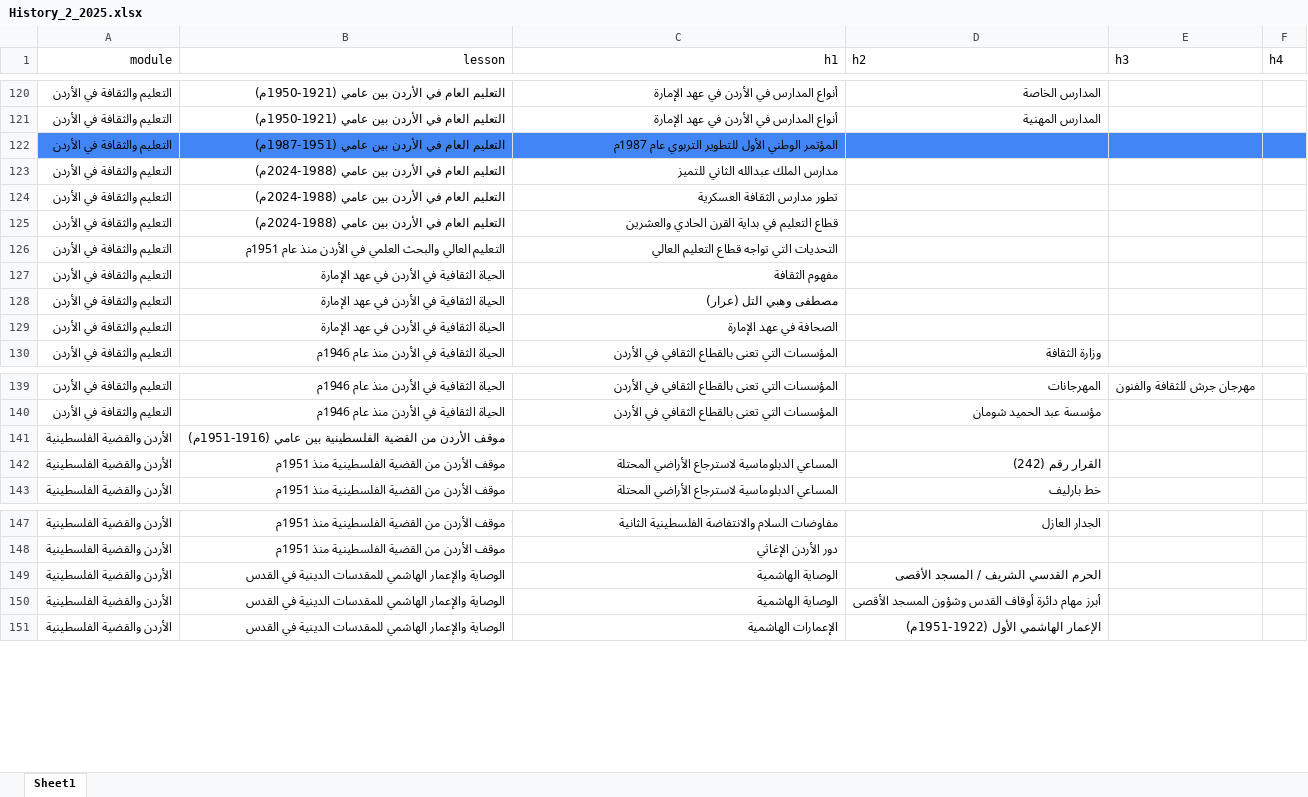
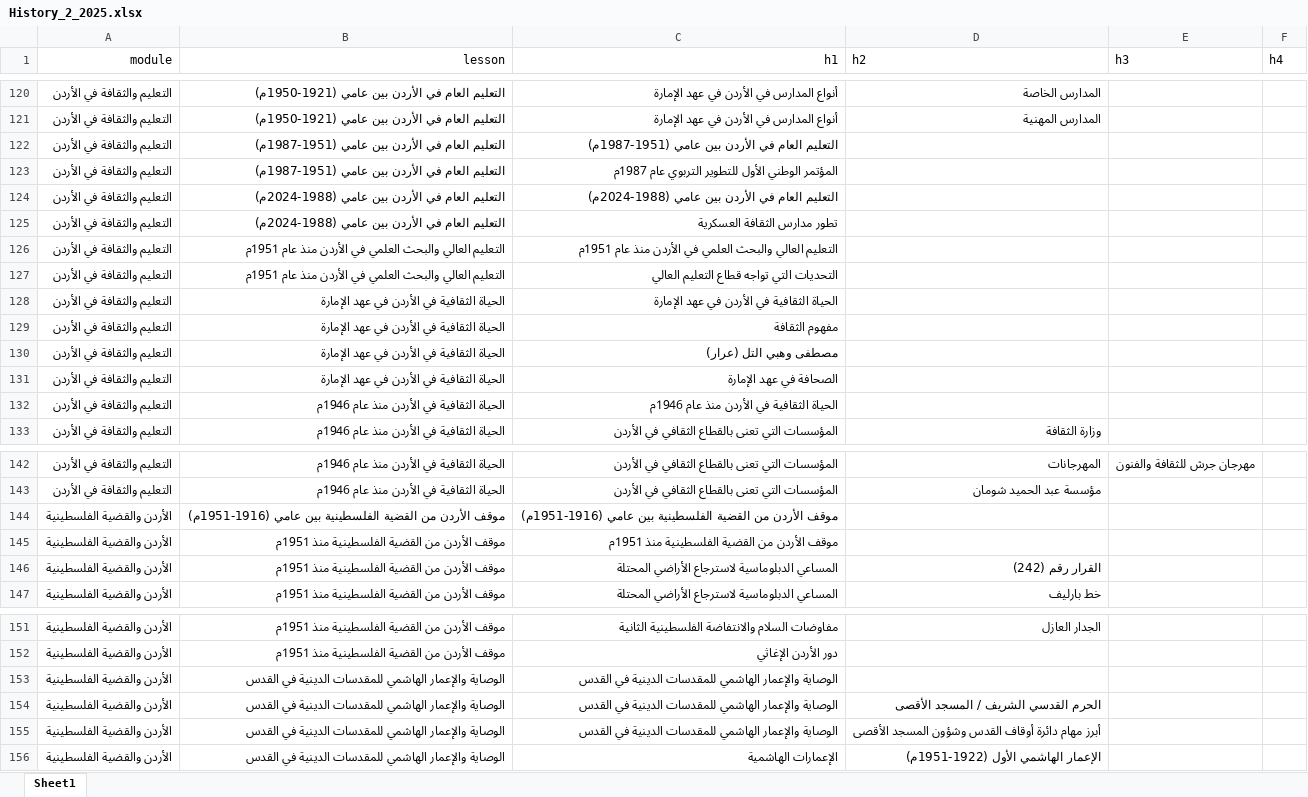
Before and after one commit to Malek-Aldebsi/backend, an Excel workbook: database/History_2_2025.xlsx, sheet Sheet1, drawn as a sheet; only a part is shown, gaps mark what is left out; values as stored, in another font and other column widths than the file's, no borders; addresses are those after the commit; the diff names each change by its address in the sheet, - before the commit and + after, or states it on an @@ line.

```diff
--- a/database/History_2_2025.xlsx (sheet Sheet1)
+++ b/database/History_2_2025.xlsx (sheet Sheet1)
+row 122: التعليم والثقافة في الأردن | التعليم العام في الأردن بين عامي (1951-1987م) | التعليم العام في الأردن بين عامي (1951-1987م)
-A123:F123 fill: #4285F4
+A123:F123 fill: none
-C124 (h1): مدارس الملك عبدالله الثاني للتميز
+C124 (h1): التعليم العام في الأردن بين عامي (1988-2024م)
-B126 (lesson): التعليم العام في الأردن بين عامي (1988-2024م)
+B126 (lesson): التعليم العالي والبحث العلمي في الأردن منذ عام 1951م
-C126 (h1): قطاع التعليم في بداية القرن الحادي والعشرين
+C126 (h1): التعليم العالي والبحث العلمي في الأردن منذ عام 1951م
+row 128: التعليم والثقافة في الأردن | الحياة الثقافية في الأردن في عهد الإمارة | الحياة الثقافية في الأردن في عهد الإمارة
+row 132: التعليم والثقافة في الأردن | الحياة الثقافية في الأردن منذ عام 1946م | الحياة الثقافية في الأردن منذ عام 1946م
-C144 (h1): (empty)
+C144 (h1): موقف الأردن من القضية الفلسطينية بين عامي (1916-1951م)
+row 145: الأردن والقضية الفلسطينية | موقف الأردن من القضية الفلسطينية منذ 1951م | موقف الأردن من القضية الفلسطينية منذ 1951م
+row 153: الأردن والقضية الفلسطينية | الوصاية والإعمار الهاشمي للمقدسات الدينية في القدس | الوصاية والإعمار الهاشمي للمقدسات الدينية في القدس
-C154:C155 (h1): الوصاية الهاشمية
+C154:C155 (h1): الوصاية والإعمار الهاشمي للمقدسات الدينية في القدس
```
Also changed, not shown: 4 other files.
